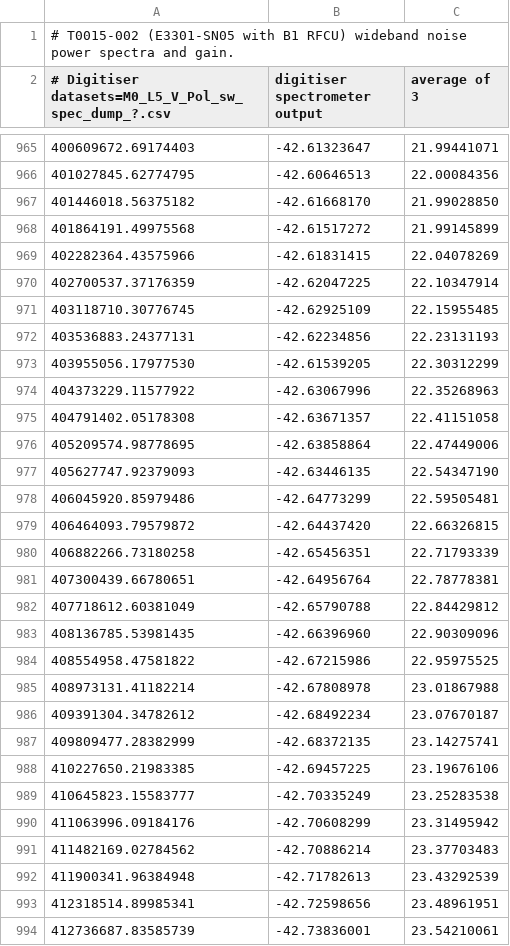
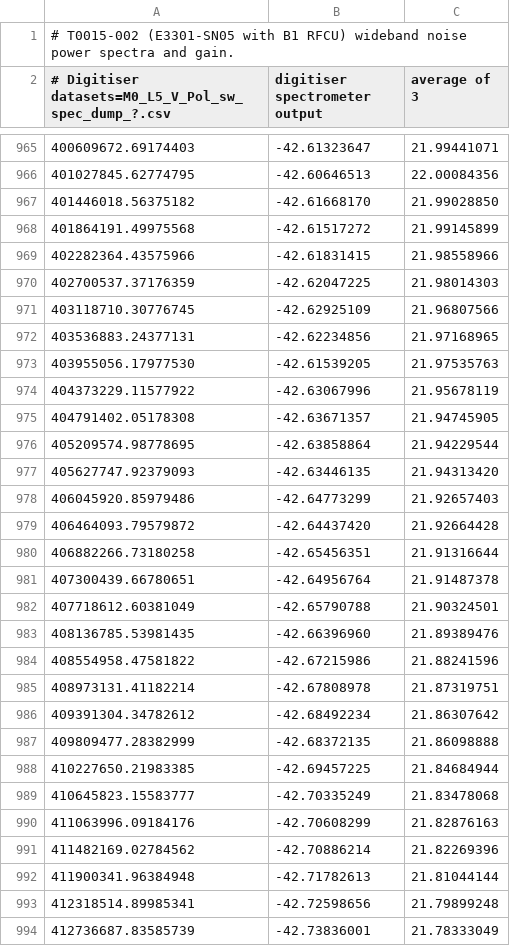
Before and after one commit to ska-sa/dvs, a CSV file: models/digitiser-models/T0015-002_Vpol.csv, drawn as a sheet; only a part is shown, gaps mark what is left out; the diff covers the shown part only.

```diff
--- a/models/digitiser-models/T0015-002_Vpol.csv
+++ b/models/digitiser-models/T0015-002_Vpol.csv
@@ -968,27 +968,27 @@
 401864191.49975568,-42.61517272,21.99145899
-402282364.43575966,-42.61831415,22.04078269
-402700537.37176359,-42.62047225,22.10347914
-403118710.30776745,-42.62925109,22.15955485
-403536883.24377131,-42.62234856,22.23131193
-403955056.17977530,-42.61539205,22.30312299
-404373229.11577922,-42.63067996,22.35268963
-404791402.05178308,-42.63671357,22.41151058
-405209574.98778695,-42.63858864,22.47449006
-405627747.92379093,-42.63446135,22.54347190
-406045920.85979486,-42.64773299,22.59505481
-406464093.79579872,-42.64437420,22.66326815
-406882266.73180258,-42.65456351,22.71793339
-407300439.66780651,-42.64956764,22.78778381
-407718612.60381049,-42.65790788,22.84429812
-408136785.53981435,-42.66396960,22.90309096
-408554958.47581822,-42.67215986,22.95975525
-408973131.41182214,-42.67808978,23.01867988
-409391304.34782612,-42.68492234,23.07670187
-409809477.28382999,-42.68372135,23.14275741
-410227650.21983385,-42.69457225,23.19676106
-410645823.15583777,-42.70335249,23.25283538
-411063996.09184176,-42.70608299,23.31495942
-411482169.02784562,-42.70886214,23.37703483
-411900341.96384948,-42.71782613,23.43292539
-412318514.89985341,-42.72598656,23.48961951
-412736687.83585739,-42.73836001,23.54210061
+402282364.43575966,-42.61831415,21.98558966
+402700537.37176359,-42.62047225,21.98014303
+403118710.30776745,-42.62925109,21.96807566
+403536883.24377131,-42.62234856,21.97168965
+403955056.17977530,-42.61539205,21.97535763
+404373229.11577922,-42.63067996,21.95678119
+404791402.05178308,-42.63671357,21.94745905
+405209574.98778695,-42.63858864,21.94229544
+405627747.92379093,-42.63446135,21.94313420
+406045920.85979486,-42.64773299,21.92657403
+406464093.79579872,-42.64437420,21.92664428
+406882266.73180258,-42.65456351,21.91316644
+407300439.66780651,-42.64956764,21.91487378
+407718612.60381049,-42.65790788,21.90324501
+408136785.53981435,-42.66396960,21.89389476
+408554958.47581822,-42.67215986,21.88241596
+408973131.41182214,-42.67808978,21.87319751
+409391304.34782612,-42.68492234,21.86307642
+409809477.28382999,-42.68372135,21.86098888
+410227650.21983385,-42.69457225,21.84684944
+410645823.15583777,-42.70335249,21.83478068
+411063996.09184176,-42.70608299,21.82876163
+411482169.02784562,-42.70886214,21.82269396
+411900341.96384948,-42.71782613,21.81044144
+412318514.89985341,-42.72598656,21.79899248
+412736687.83585739,-42.73836001,21.78333049
```
Also changed, not shown: 29 edited cells elsewhere in this file, models/digitiser-models/T0015-002_Hpol.csv, 1 other file.
